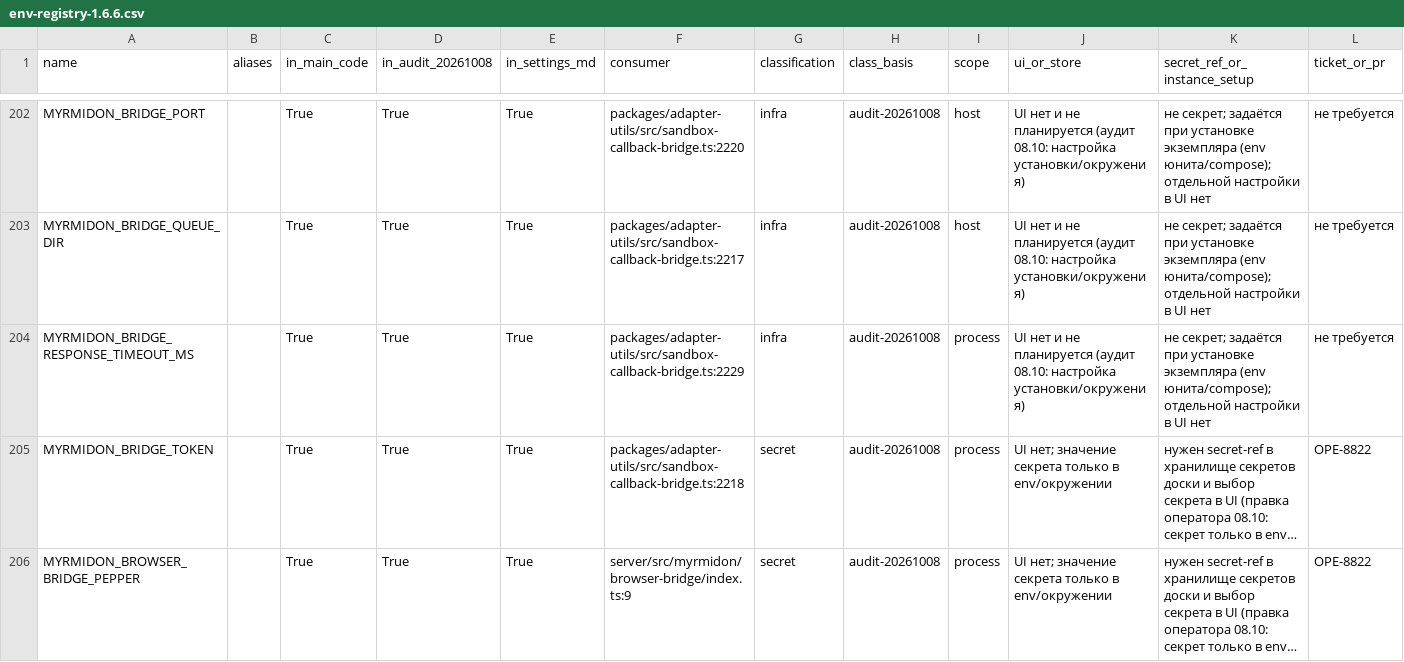
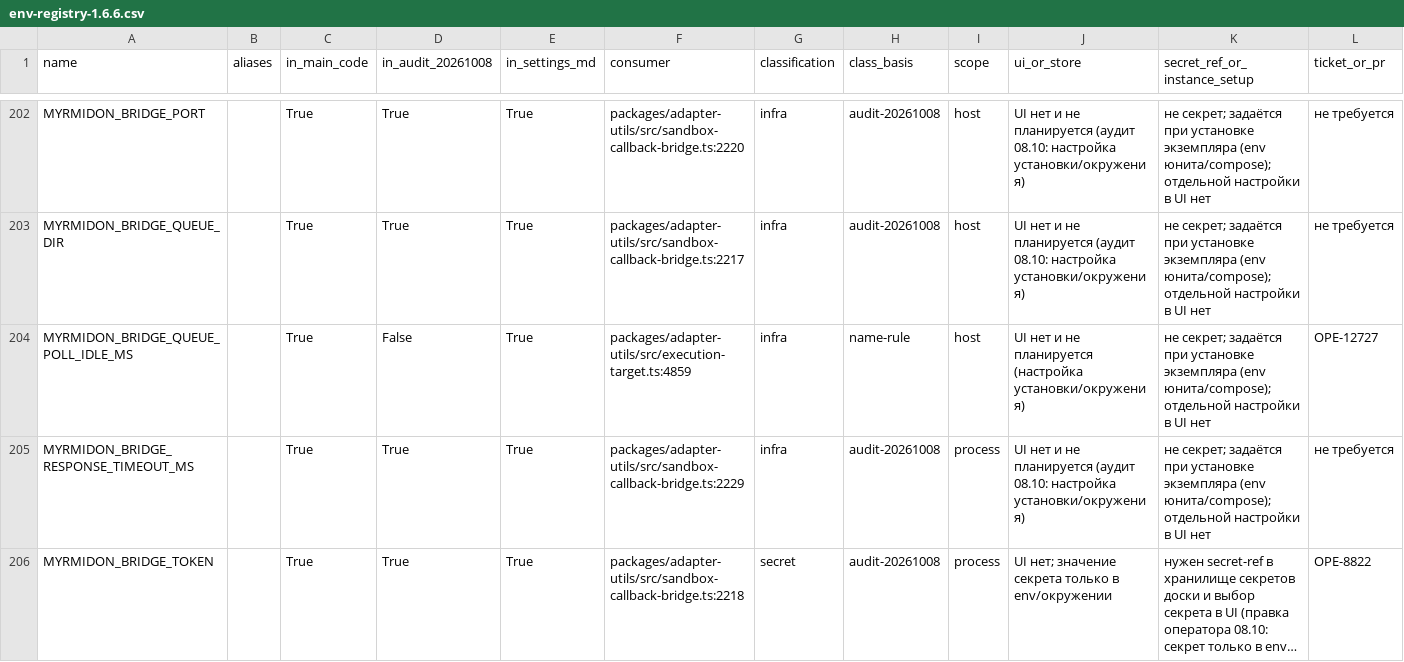
Before and after one commit to itkadr-git/myrmidon, a CSV file: docs/myrmidon/env-registry-1.6.6.csv, drawn as a sheet; only a part is shown, gaps mark what is left out; the shorter side is filled out with more unchanged rows; long unchanged cells end in …; rows hold the shown columns only; the diff names each change by its address in the sheet, - before the commit and + after, or states it on an @@ line.

Commit message:
docs(bridge): register MYRMIDON_BRIDGE_QUEUE_POLL_IDLE_MS and changelog fragment
OPE-12727: env-registry JSON/CSV entry (infra, host scope, operator
install env), SETTINGS.md PAPERCLIP_* mapping row, counts bump
(unique_names 909, infra 375), and the user-facing changelog fragment.

```diff
--- a/docs/myrmidon/env-registry-1.6.6.csv
+++ b/docs/myrmidon/env-registry-1.6.6.csv
+row 204: MYRMIDON_BRIDGE_QUEUE_POLL_IDLE_MS |  | True | False | True | packages/adapter-utils/src/execution-target.ts:4859 | infra | name-rule | host | UI нет и не планируется (настройка установки/окружения) | не секрет; задаётся при установке экземпляра (env юнита/compose); отдельной настройки в UI нет | OPE-12727
```
Also changed, not shown: 3 other files.
